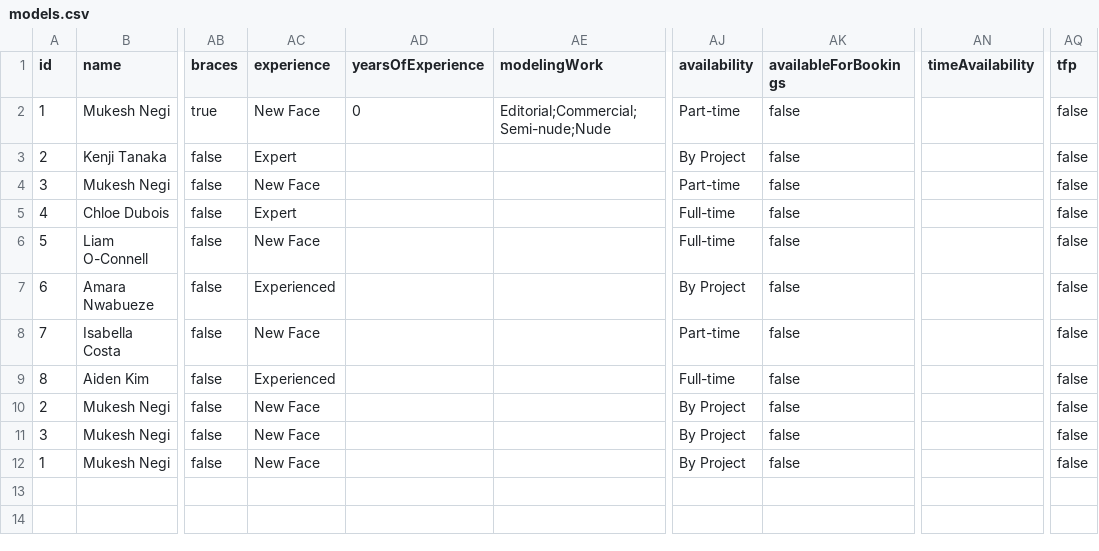
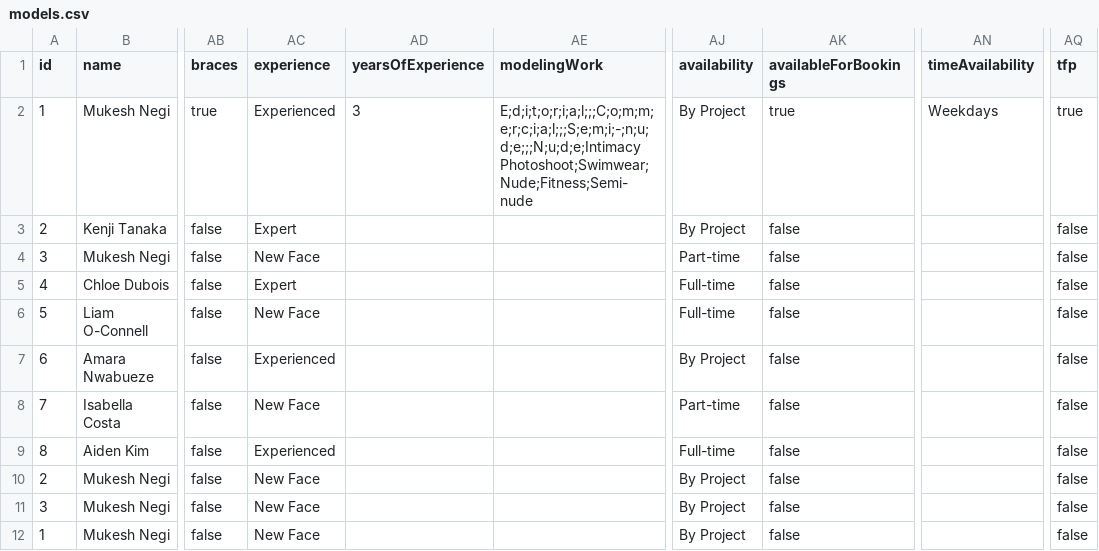
Before and after one commit to negirox/GlamConnect, a CSV file: public/models.csv, drawn as a sheet; only a part is shown, gaps mark what is left out; the diff names each change by its address in the sheet, - before the commit and + after, or states it on an @@ line.

```diff
--- a/public/models.csv
+++ b/public/models.csv
-AC2 (experience): New Face
+AC2 (experience): Experienced
-AD2 (yearsOfExperience): 0
+AD2 (yearsOfExperience): 3
-AE2 (modelingWork): Editorial;Commercial;Semi-nude;Nude
+AE2 (modelingWork): E;d;i;t;o;r;i;a;l;;;C;o;m;m;e;r;c;i;a;l;;;S;e;m;i;-;n;u;d;e;;;N;u;d;e;Intimacy Photoshoot;Swimwear;Nude;Fitness;Semi-nude
-AJ2 (availability): Part-time
+AJ2 (availability): By Project
-AK2 (availableForBookings): false
+AK2 (availableForBookings): true
-AN2 (timeAvailability): (empty)
+AN2 (timeAvailability): Weekdays
-AQ2 (tfp): false
+AQ2 (tfp): true
```
Also changed, not shown: 4 other files.
